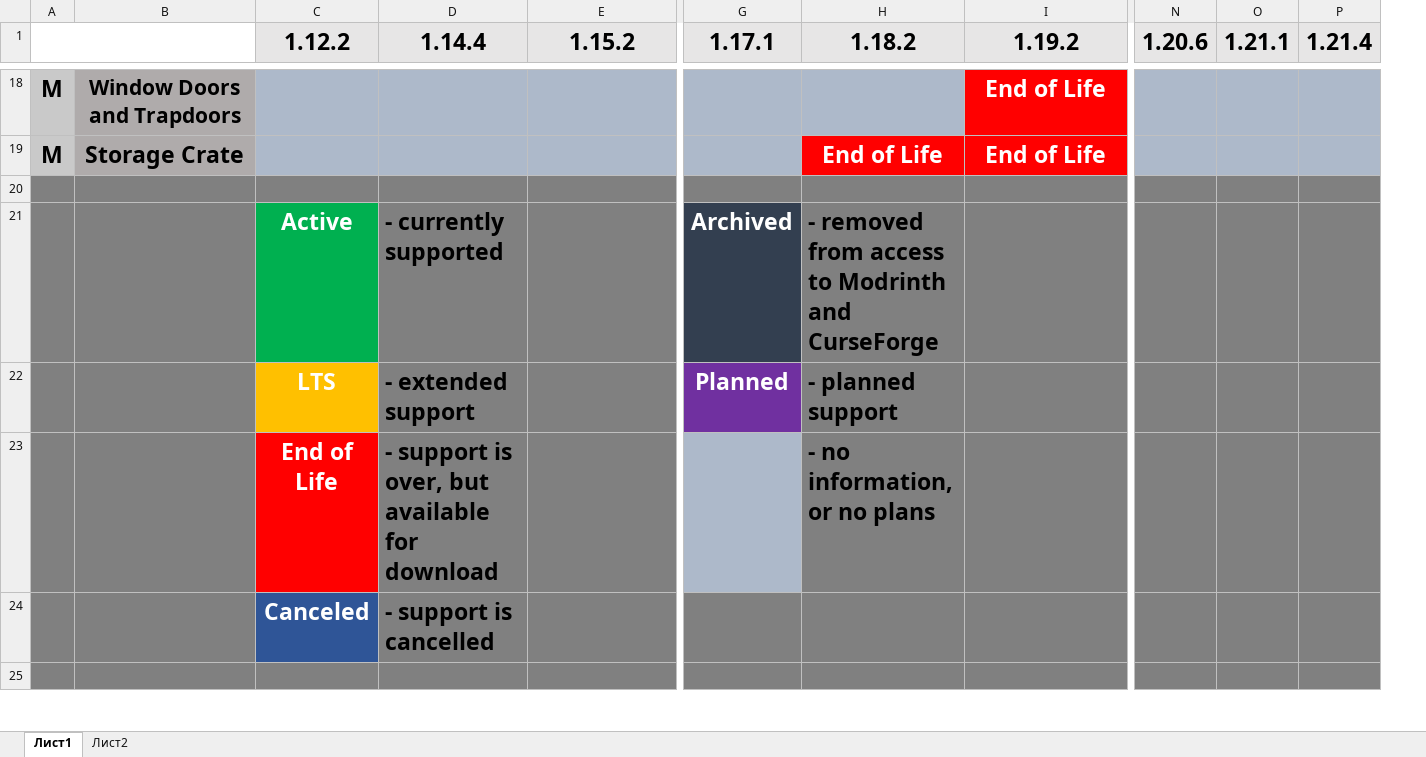
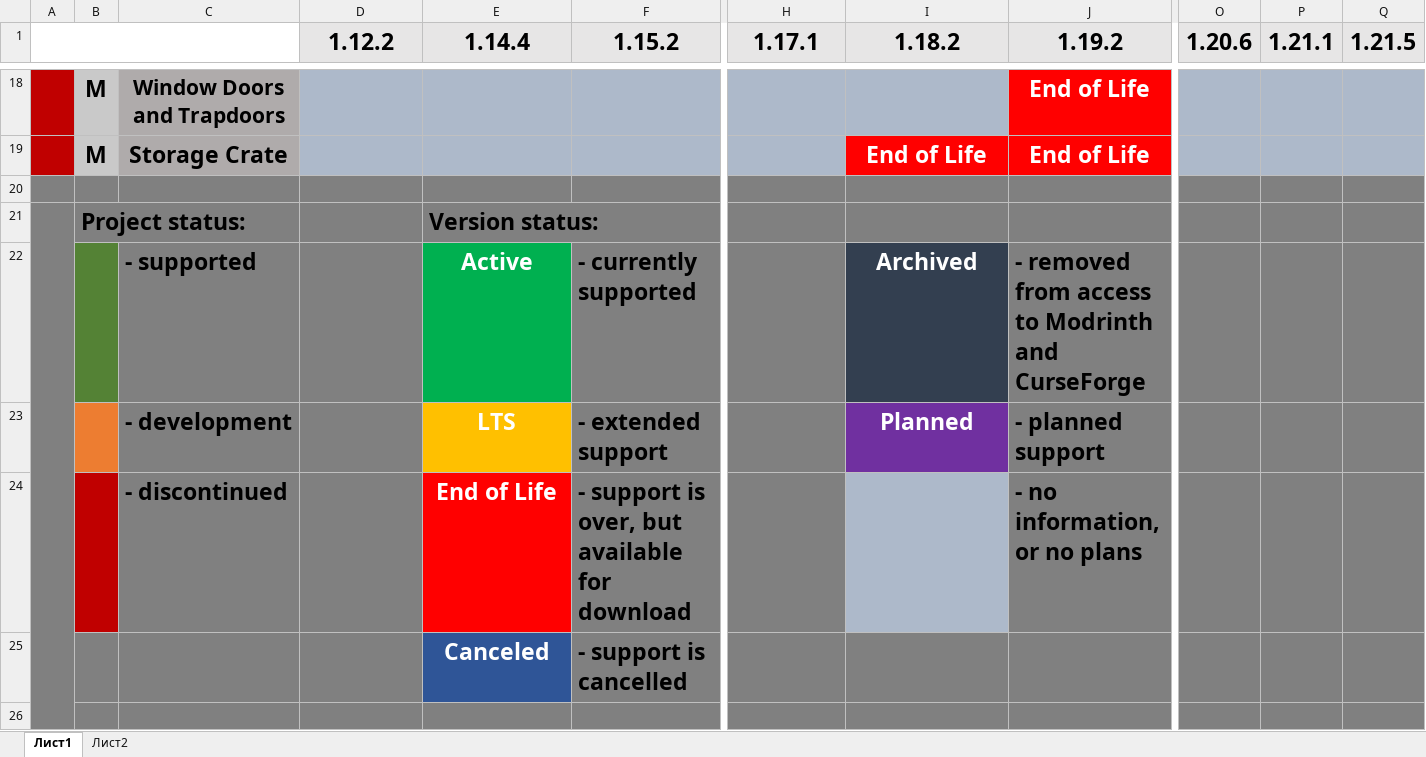
Before and after one commit to MomentariyModder/versions, an Excel workbook: updates.xlsx, sheet Лист1, drawn as a sheet; only a part is shown, gaps mark what is left out; values as stored, in another font and other column widths than the file's, no borders; removed rows and columns are numbered as before the commit, all else as after; rows hold the shown columns only; the diff covers the shown part only; the diff names each change by its address in the sheet, - before the commit and + after, or states it on an @@ line.

```diff
--- a/updates.xlsx (sheet Лист1)
+++ b/updates.xlsx (sheet Лист1)
+column A, empty
-A1:B3 merged
-Q1: 1.21.4
+Q1: 1.21.5
-row 21:  |  | Active | - currently supported |  | Archived | - removed from access to Modrinth and CurseForge
-row 22:  |  | LTS | - extended support |  | Planned | - planned support
-row 23:  |  | End of Life | - support is over, but available for download |  |  | - no information, or no plans
-row 24:  |  | Canceled | - support is cancelled
+row 21:  | Project status: |  |  | Version status:
+row 22:  |  | - supported |  | Active | - currently supported |  | Archived | - removed from access to Modrinth and CurseForge
+row 23:  |  | - development |  | LTS | - extended support |  | Planned | - planned support
+row 24:  |  | - discontinued |  | End of Life | - support is over, but available for download |  |  | - no information, or no plans
+row 25:  |  |  |  | Canceled | - support is cancelled
```
Also changed, not shown: 6 added rows, 4 removed rows, 4 edited cells and cell formats elsewhere in this sheet, 1 other file.
